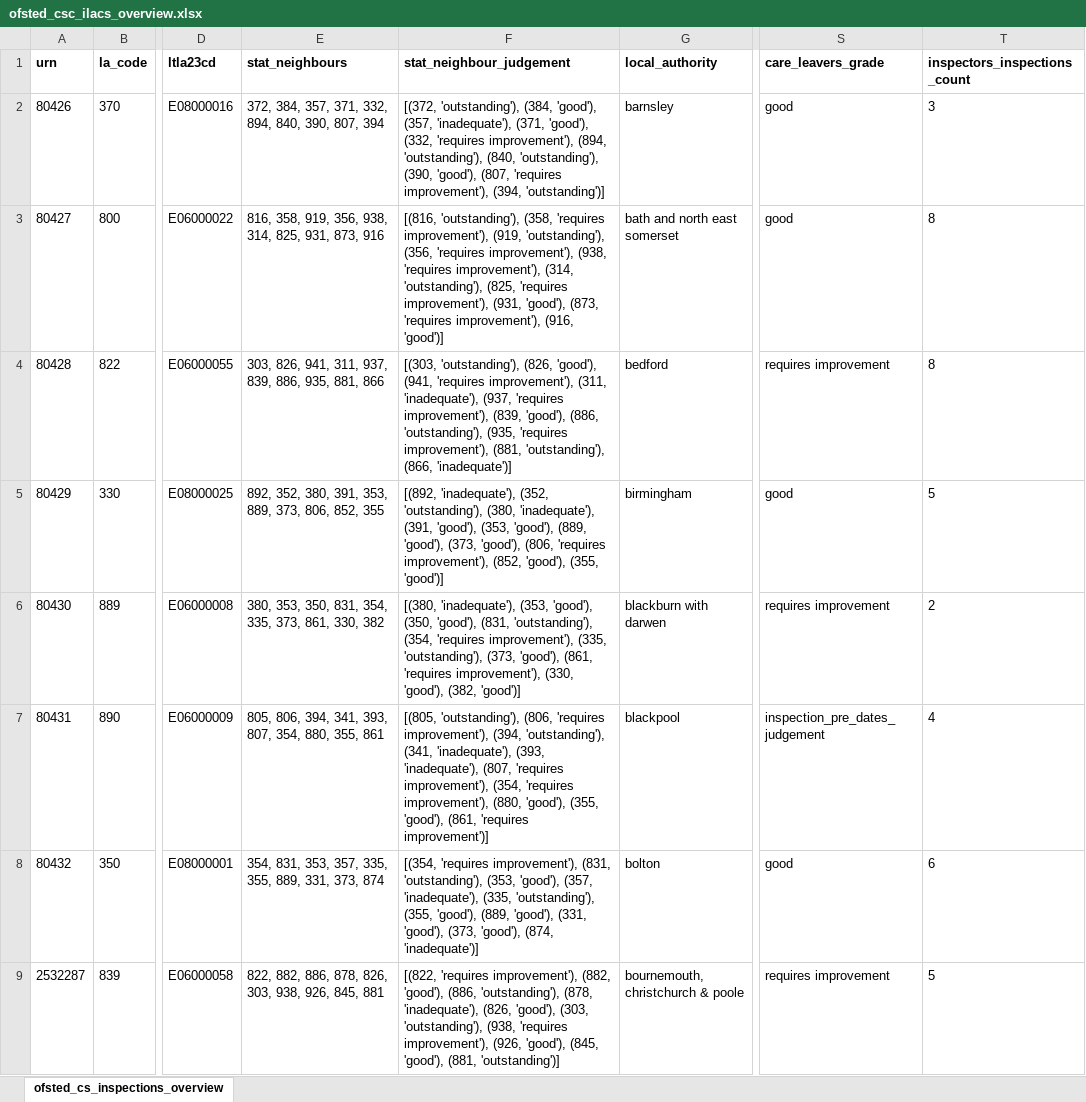
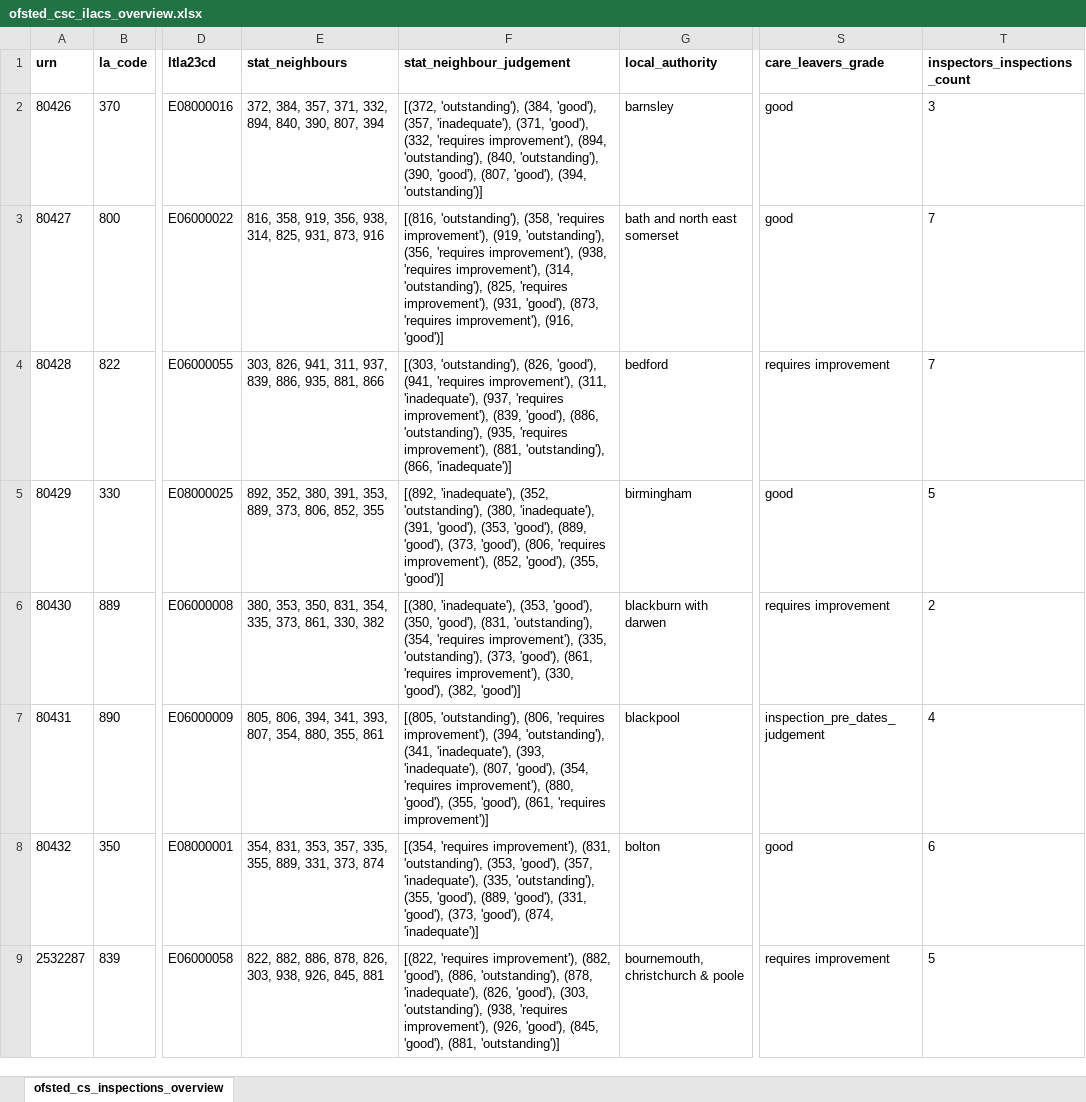
Before and after one commit to data-to-insight/ofsted-ilacs-scrape-tool, an Excel workbook: ofsted_csc_ilacs_overview.xlsx, sheet ofsted_cs_inspections_overview, drawn as a sheet; only a part is shown, gaps mark what is left out; values as stored, in another font and other column widths than the file's, no borders; the diff covers the shown part only; the diff names each change by its address in the sheet, - before the commit and + after, or states it on an @@ line.

```diff
--- a/ofsted_csc_ilacs_overview.xlsx (sheet ofsted_cs_inspections_overview)
+++ b/ofsted_csc_ilacs_overview.xlsx (sheet ofsted_cs_inspections_overview)
-F2 (stat_neighbour_judgement): …'good'), (807, 'requires improvement'), (394, 'outstanding')]
+F2 (stat_neighbour_judgement): …'good'), (807, 'good'), (394, 'outstanding')]
-T3:T4 (inspectors_inspections_count): 8
+T3:T4 (inspectors_inspections_count): 7
-F7 (stat_neighbour_judgement): …'inadequate'), (807, 'requires improvement'), (354, 'requires…
+F7 (stat_neighbour_judgement): …'inadequate'), (807, 'good'), (354, 'requires…
```
Also changed, not shown: 46 edited cells elsewhere in this sheet, 1 other file.
